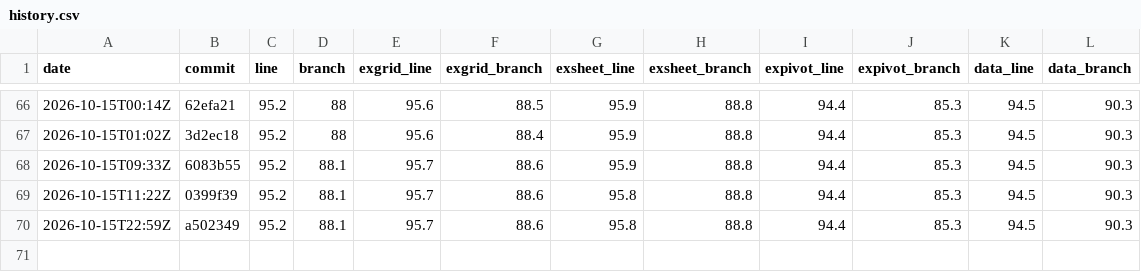
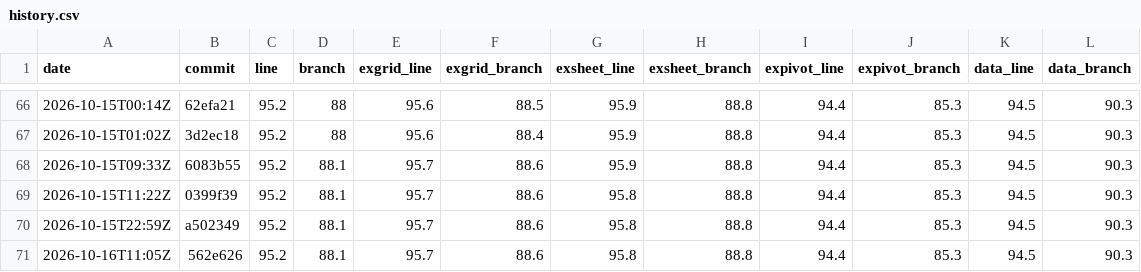
Before and after one commit to AkiraMisawa/ex-grid, a CSV file: history.csv, drawn as a sheet; only a part is shown, gaps mark what is left out; the diff names each change by its address in the sheet, - before the commit and + after, or states it on an @@ line.

```diff
--- a/history.csv
+++ b/history.csv
+row 71: 2026-10-16T11:05Z | 562e626 | 95.2 | 88.1 | 95.7 | 88.6 | 95.8 | 88.8 | 94.4 | 85.3 | 94.5 | 90.3
```
Also changed, not shown: 1 other file.
